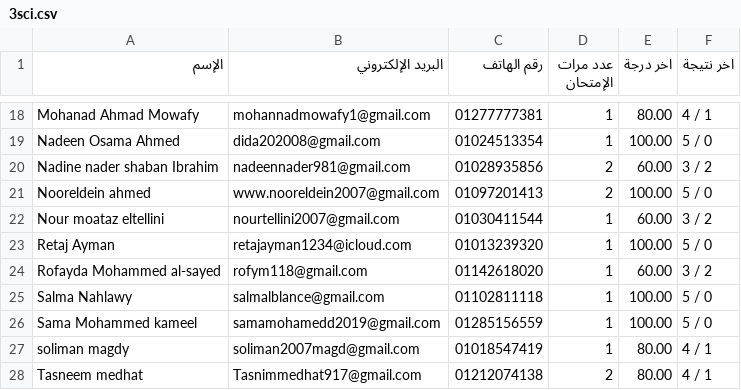
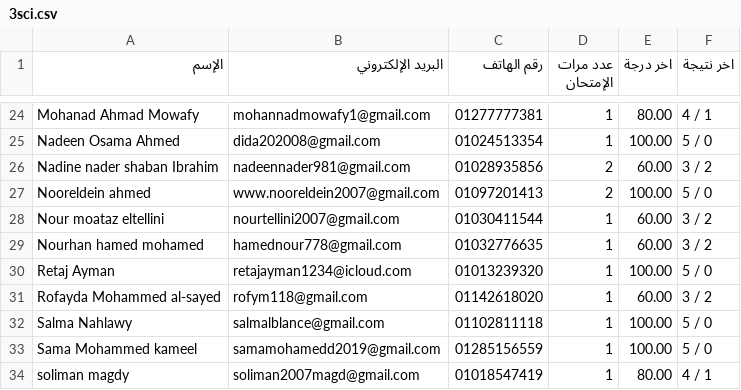
Before and after one commit to Harvovich/Marks-csv, a CSV file: 3sci.csv, drawn as a sheet; only a part is shown, gaps mark what is left out; the shorter side is filled out with more unchanged rows; the diff covers the shown part only.

```diff
--- a/3sci.csv
+++ b/3sci.csv
@@ -22,2 +28,3 @@
 "Nour moataz eltellini","nourtellini2007@gmail.com","01030411544","1","60.00","3 / 2"
+"Nourhan hamed mohamed","hamednour778@gmail.com","01032776635","1","60.00","3 / 2"
 "Retaj Ayman","retajayman1234@icloud.com","01013239320","1","100.00","5 / 0"
```
Also changed, not shown: 13 added rows elsewhere in this file.
